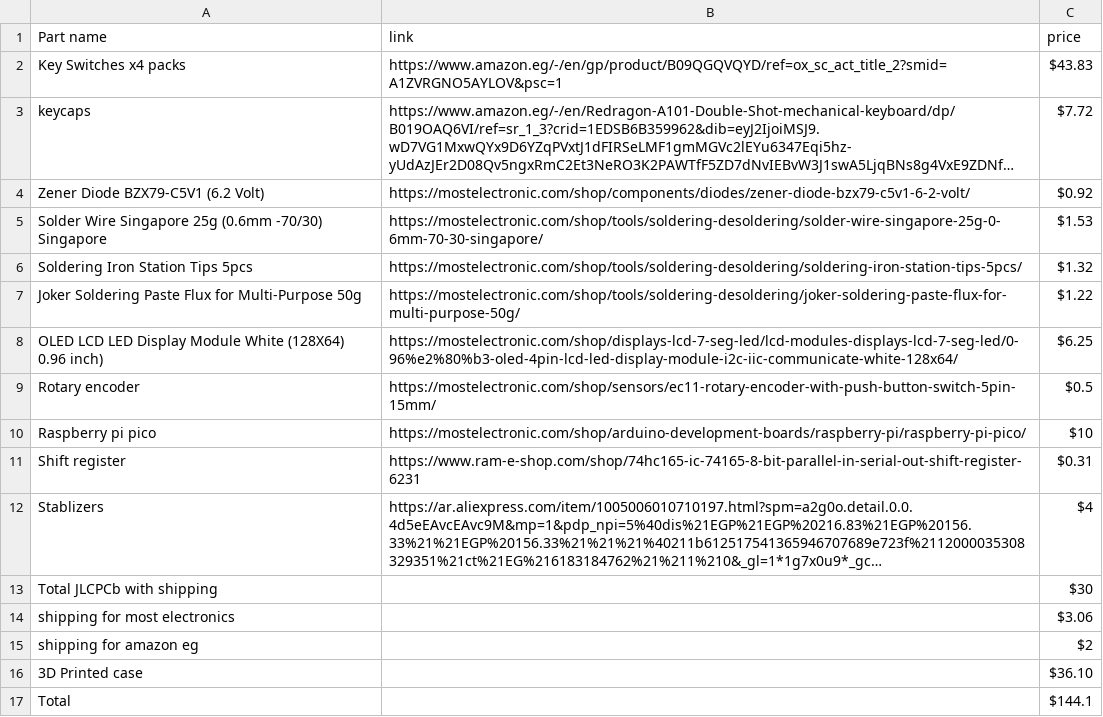
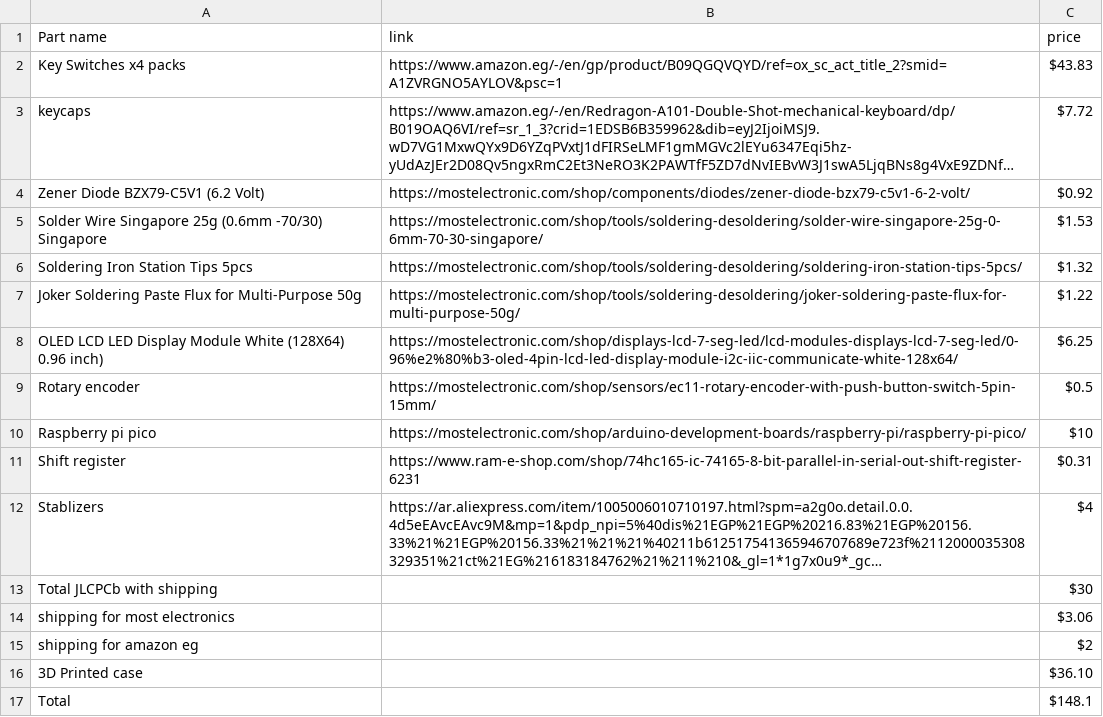
Before and after one commit to Nadoooor/SnakeBoard, a CSV file: BOM.csv, drawn as a sheet; long unchanged cells end in ….

Commit message:
Update BOM.csv

```diff
--- a/BOM.csv
+++ b/BOM.csv
@@ -16,2 +16,2 @@
 "3D Printed case","","$36.10"
-"Total","","$144.1"
+"Total","","$148.1"
```
